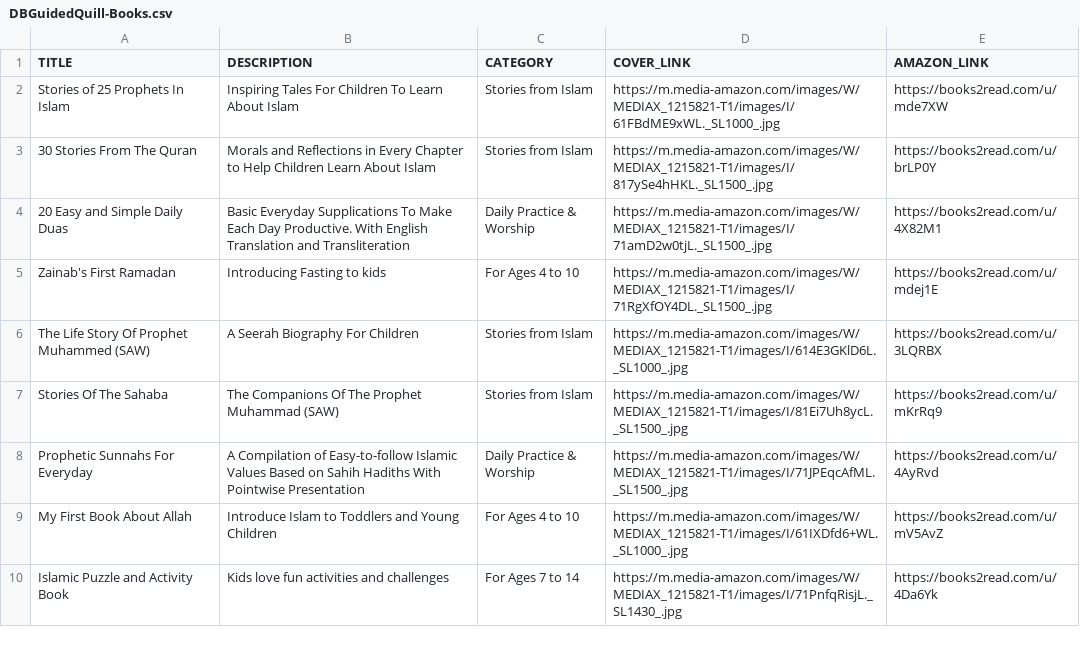
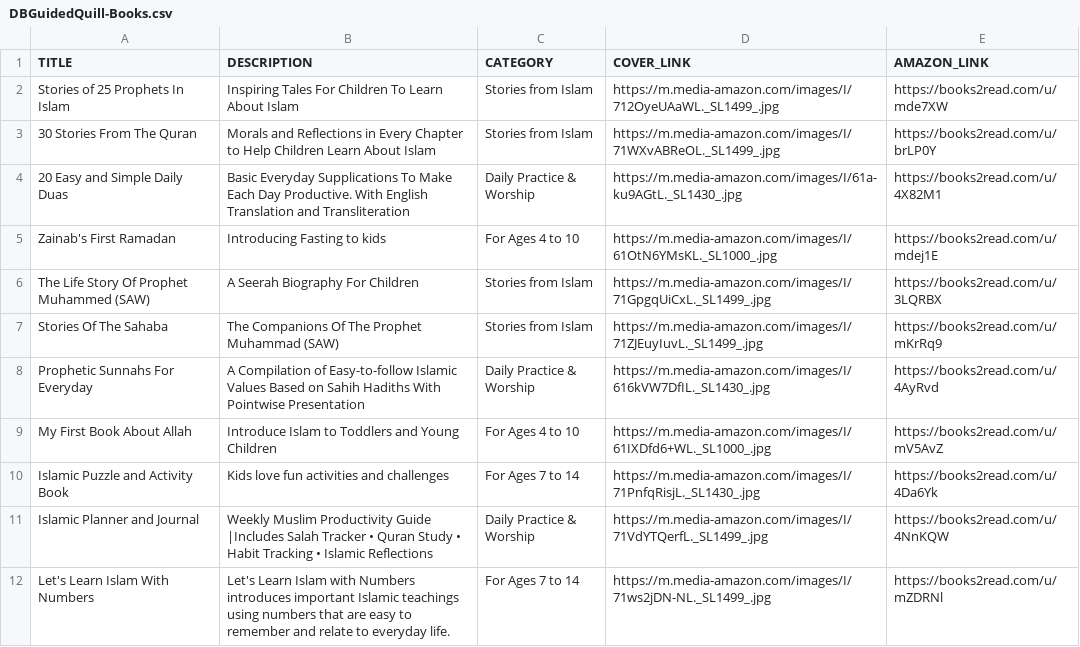
Before and after one commit to faiz021/guided-quill-html-css, a CSV file: assets/data/DBGuidedQuill-Books.csv, drawn as a sheet.

```diff
--- a/assets/data/DBGuidedQuill-Books.csv
+++ b/assets/data/DBGuidedQuill-Books.csv
@@ -1,10 +1,12 @@
 TITLE,DESCRIPTION,CATEGORY,COVER_LINK,AMAZON_LINK
-Stories of 25 Prophets In Islam,Inspiring Tales For Children To Learn About Islam,Stories from Islam,https://m.media-amazon.com/images/W/MEDIAX_1215821-T1/images/I/61FBdME9xWL._SL1000_.jpg,https://books2read.com/u/mde7XW
-30 Stories From The Quran,Morals and Reflections in Every Chapter to Help Children Learn About Islam,Stories from Islam,https://m.media-amazon.com/images/W/MEDIAX_1215821-T1/images/I/817ySe4hHKL._SL1500_.jpg,https://books2read.com/u/brLP0Y
-20 Easy and Simple Daily Duas,Basic Everyday Supplications To Make Each Day Productive. With English Translation and Transliteration,Daily Practice & Worship,https://m.media-amazon.com/images/W/MEDIAX_1215821-T1/images/I/71amD2w0tjL._SL1500_.jpg,https://books2read.com/u/4X82M1
-Zainab's First Ramadan,Introducing Fasting to kids,For Ages 4 to 10,https://m.media-amazon.com/images/W/MEDIAX_1215821-T1/images/I/71RgXfOY4DL._SL1500_.jpg,https://books2read.com/u/mdej1E
-The Life Story Of Prophet Muhammed (SAW),A Seerah Biography For Children,Stories from Islam,https://m.media-amazon.com/images/W/MEDIAX_1215821-T1/images/I/614E3GKlD6L._SL1000_.jpg,https://books2read.com/u/3LQRBX
-Stories Of The Sahaba,The Companions Of The Prophet Muhammad (SAW),Stories from Islam,https://m.media-amazon.com/images/W/MEDIAX_1215821-T1/images/I/81Ei7Uh8ycL._SL1500_.jpg,https://books2read.com/u/mKrRq9
-Prophetic Sunnahs For Everyday,A Compilation of Easy-to-follow Islamic Values Based on Sahih Hadiths With Pointwise Presentation,Daily Practice & Worship,https://m.media-amazon.com/images/W/MEDIAX_1215821-T1/images/I/71JPEqcAfML._SL1500_.jpg,https://books2read.com/u/4AyRvd
-My First Book About Allah,Introduce Islam to Toddlers and Young Children,For Ages 4 to 10,https://m.media-amazon.com/images/W/MEDIAX_1215821-T1/images/I/61IXDfd6+WL._SL1000_.jpg,https://books2read.com/u/mV5AvZ
-Islamic Puzzle and Activity Book,Kids love fun activities and challenges,For Ages 7 to 14,https://m.media-amazon.com/images/W/MEDIAX_1215821-T1/images/I/71PnfqRisjL._SL1430_.jpg,https://books2read.com/u/4Da6Yk
+Stories of 25 Prophets In Islam,Inspiring Tales For Children To Learn About Islam,Stories from Islam,https://m.media-amazon.com/images/I/712OyeUAaWL._SL1499_.jpg,https://books2read.com/u/mde7XW
+30 Stories From The Quran,Morals and Reflections in Every Chapter to Help Children Learn About Islam,Stories from Islam,https://m.media-amazon.com/images/I/71WXvABReOL._SL1499_.jpg,https://books2read.com/u/brLP0Y
+20 Easy and Simple Daily Duas,Basic Everyday Supplications To Make Each Day Productive. With English Translation and Transliteration,Daily Practice & Worship,https://m.media-amazon.com/images/I/61a-ku9AGtL._SL1430_.jpg,https://books2read.com/u/4X82M1
+Zainab's First Ramadan,Introducing Fasting to kids,For Ages 4 to 10,https://m.media-amazon.com/images/I/61OtN6YMsKL._SL1000_.jpg,https://books2read.com/u/mdej1E
+The Life Story Of Prophet Muhammed (SAW),A Seerah Biography For Children,Stories from Islam,https://m.media-amazon.com/images/I/71GpgqUiCxL._SL1499_.jpg,https://books2read.com/u/3LQRBX
+Stories Of The Sahaba,The Companions Of The Prophet Muhammad (SAW),Stories from Islam,https://m.media-amazon.com/images/I/71ZJEuyIuvL._SL1499_.jpg,https://books2read.com/u/mKrRq9
+Prophetic Sunnahs For Everyday,A Compilation of Easy-to-follow Islamic Values Based on Sahih Hadiths With Pointwise Presentation,Daily Practice & Worship,https://m.media-amazon.com/images/I/616kVW7DfIL._SL1430_.jpg,https://books2read.com/u/4AyRvd
+My First Book About Allah,Introduce Islam to Toddlers and Young Children,For Ages 4 to 10,https://m.media-amazon.com/images/I/61IXDfd6+WL._SL1000_.jpg,https://books2read.com/u/mV5AvZ
+Islamic Puzzle and Activity Book,Kids love fun activities and challenges,For Ages 7 to 14,https://m.media-amazon.com/images/I/71PnfqRisjL._SL1430_.jpg,https://books2read.com/u/4Da6Yk
+Islamic Planner and Journal,Weekly Muslim Productivity Guide |Includes Salah Tracker • Quran Study • Habit Tracking • Islamic Reflections,Daily Practice & Worship,https://m.media-amazon.com/images/I/71VdYTQerfL._SL1499_.jpg,https://books2read.com/u/4NnKQW
+Let's Learn Islam With Numbers,Let's Learn Islam with Numbers introduces important Islamic teachings using numbers that are easy to remember and relate to everyday life.,For Ages 7 to 14,https://m.media-amazon.com/images/I/71ws2jDN-NL._SL1499_.jpg,https://books2read.com/u/mZDRNl
```
Also changed, not shown: 5 other files.
